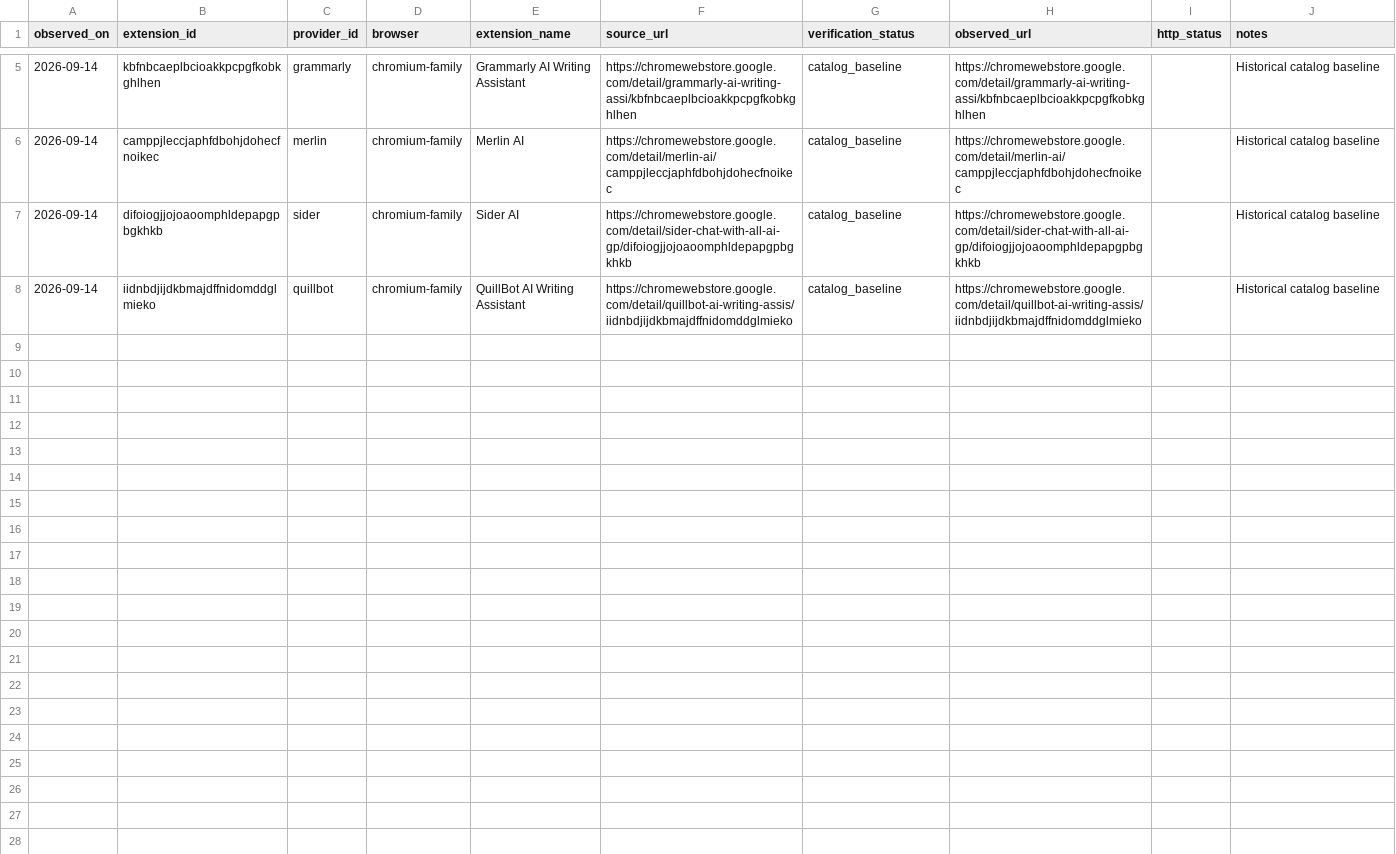
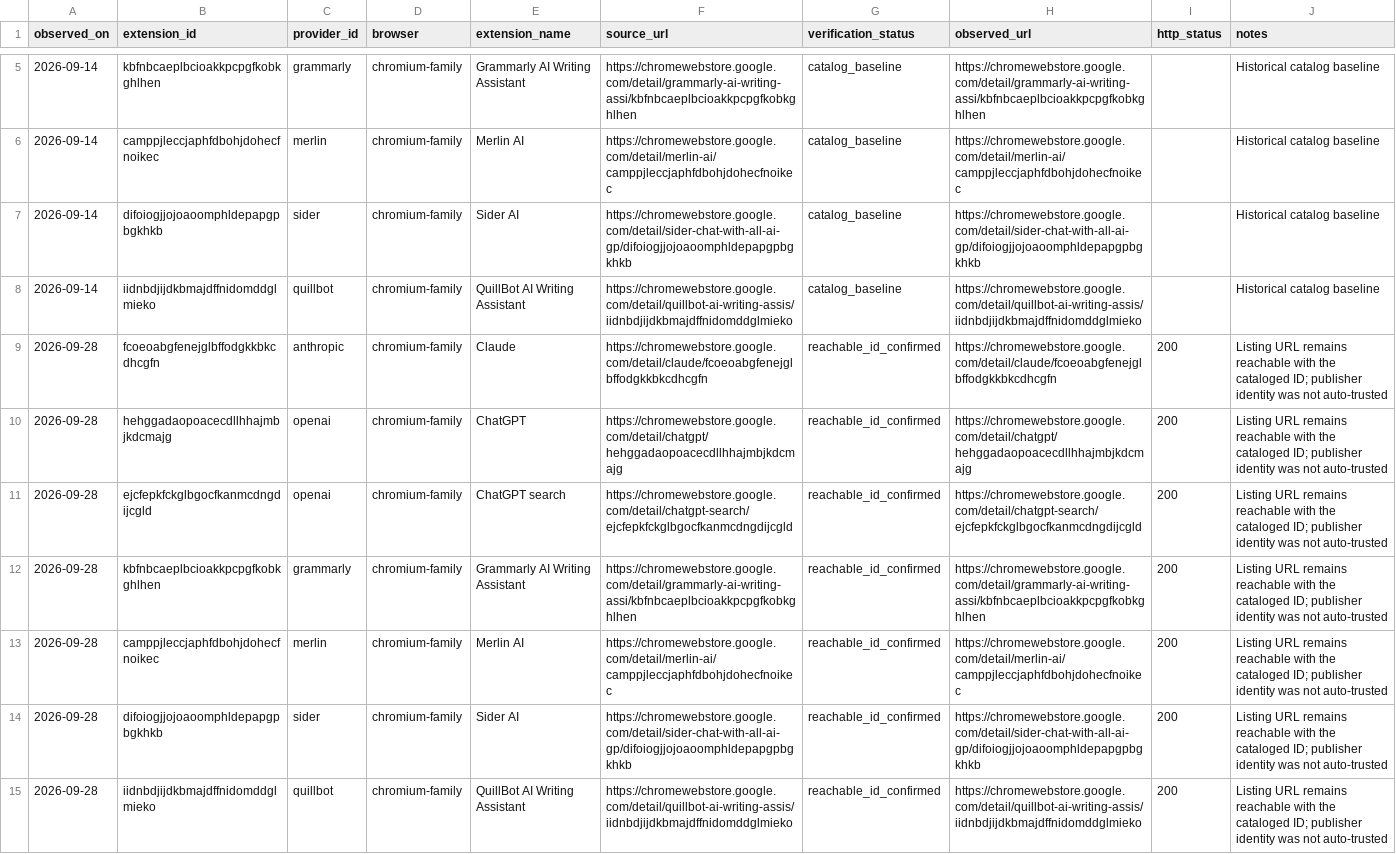
Before and after one commit to MahdiHedhli/shadow-ai-detection-framework, a CSV file: catalog/browser_extension_history.csv, drawn as a sheet; only a part is shown, gaps mark what is left out; the diff names each change by its address in the sheet, - before the commit and + after, or states it on an @@ line.

```diff
--- a/catalog/browser_extension_history.csv
+++ b/catalog/browser_extension_history.csv
+row 9: 2026-09-28 | fcoeoabgfenejglbffodgkkbkcdhcgfn | anthropic | chromium-family | Claude | https://chromewebstore.google.com/detail/claude/fcoeoabgfenejglbffodgkkbkcdhcgfn | reachable_id_confirmed | https://chromewebstore.google.com/detail/claude/fcoeoabgfenejglbffodgkkbkcdhcgfn | 200 | Listing URL remains reachable with the cataloged ID; publisher identity was not auto-trusted
+row 10: 2026-09-28 | hehggadaopoacecdllhhajmbjkdcmajg | openai | chromium-family | ChatGPT | https://chromewebstore.google.com/detail/chatgpt/hehggadaopoacecdllhhajmbjkdcmajg | reachable_id_confirmed | https://chromewebstore.google.com/detail/chatgpt/hehggadaopoacecdllhhajmbjkdcmajg | 200 | Listing URL remains reachable with the cataloged ID; publisher identity was not auto-trusted
+row 11: 2026-09-28 | ejcfepkfckglbgocfkanmcdngdijcgld | openai | chromium-family | ChatGPT search | https://chromewebstore.google.com/detail/chatgpt-search/ejcfepkfckglbgocfkanmcdngdijcgld | reachable_id_confirmed | https://chromewebstore.google.com/detail/chatgpt-search/ejcfepkfckglbgocfkanmcdngdijcgld | 200 | Listing URL remains reachable with the cataloged ID; publisher identity was not auto-trusted
+row 12: 2026-09-28 | kbfnbcaeplbcioakkpcpgfkobkghlhen | grammarly | chromium-family | Grammarly AI Writing Assistant | https://chromewebstore.google.com/detail/grammarly-ai-writing-assi/kbfnbcaeplbcioakkpcpgfkobkghlhen | reachable_id_confirmed | https://chromewebstore.google.com/detail/grammarly-ai-writing-assi/kbfnbcaeplbcioakkpcpgfkobkghlhen | 200 | Listing URL remains reachable with the cataloged ID; publisher identity was not auto-trusted
+row 13: 2026-09-28 | camppjleccjaphfdbohjdohecfnoikec | merlin | chromium-family | Merlin AI | https://chromewebstore.google.com/detail/merlin-ai/camppjleccjaphfdbohjdohecfnoikec | reachable_id_confirmed | https://chromewebstore.google.com/detail/merlin-ai/camppjleccjaphfdbohjdohecfnoikec | 200 | Listing URL remains reachable with the cataloged ID; publisher identity was not auto-trusted
+row 14: 2026-09-28 | difoiogjjojoaoomphldepapgpbgkhkb | sider | chromium-family | Sider AI | https://chromewebstore.google.com/detail/sider-chat-with-all-ai-gp/difoiogjjojoaoomphldepapgpbgkhkb | reachable_id_confirmed | https://chromewebstore.google.com/detail/sider-chat-with-all-ai-gp/difoiogjjojoaoomphldepapgpbgkhkb | 200 | Listing URL remains reachable with the cataloged ID; publisher identity was not auto-trusted
+row 15: 2026-09-28 | iidnbdjijdkbmajdffnidomddglmieko | quillbot | chromium-family | QuillBot AI Writing Assistant | https://chromewebstore.google.com/detail/quillbot-ai-writing-assis/iidnbdjijdkbmajdffnidomddglmieko | reachable_id_confirmed | https://chromewebstore.google.com/detail/quillbot-ai-writing-assis/iidnbdjijdkbmajdffnidomddglmieko | 200 | Listing URL remains reachable with the cataloged ID; publisher identity was not auto-trusted
```
Also changed, not shown: dist/catalog/browser_extension_history.csv, 1 other file.
